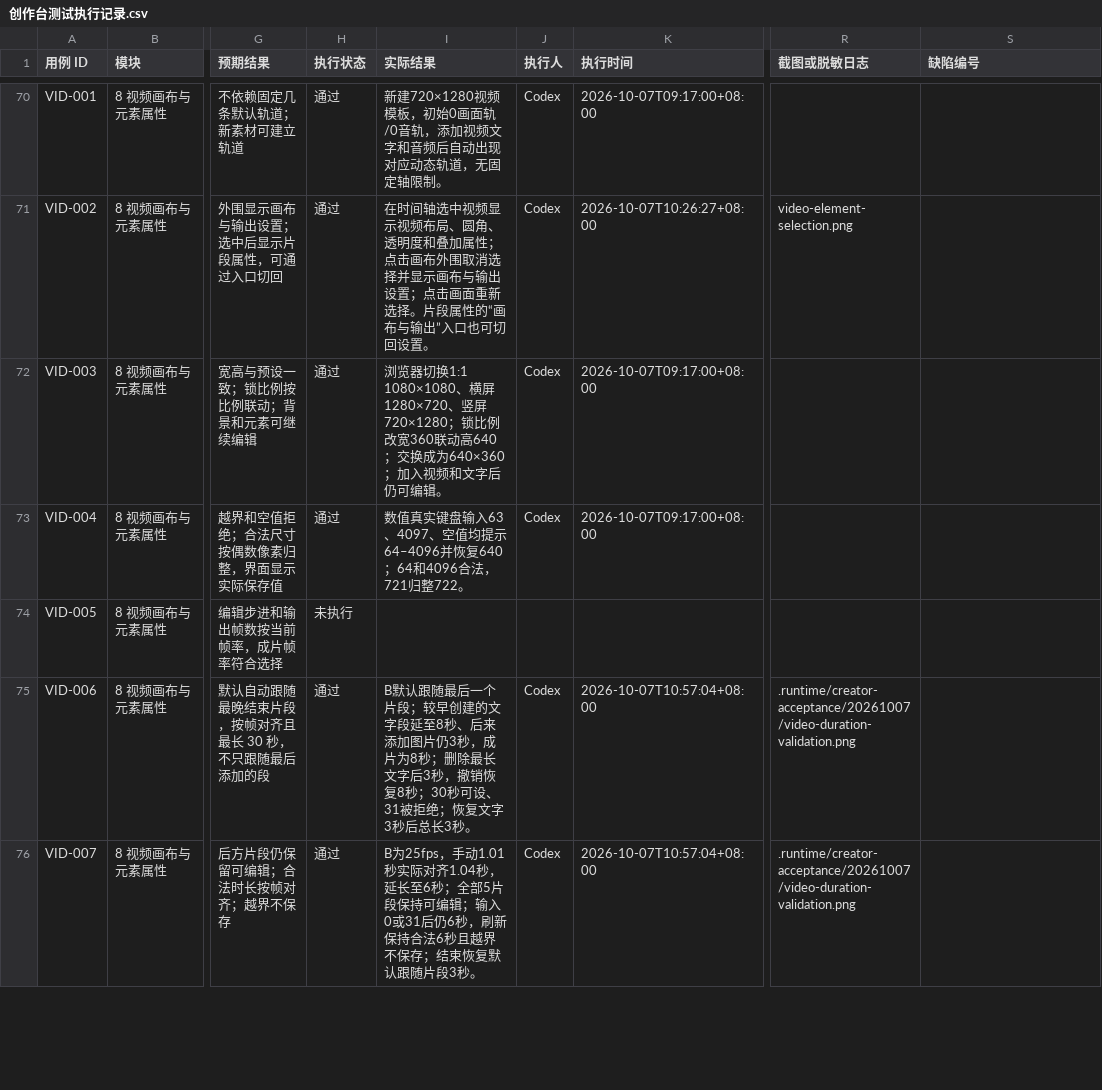
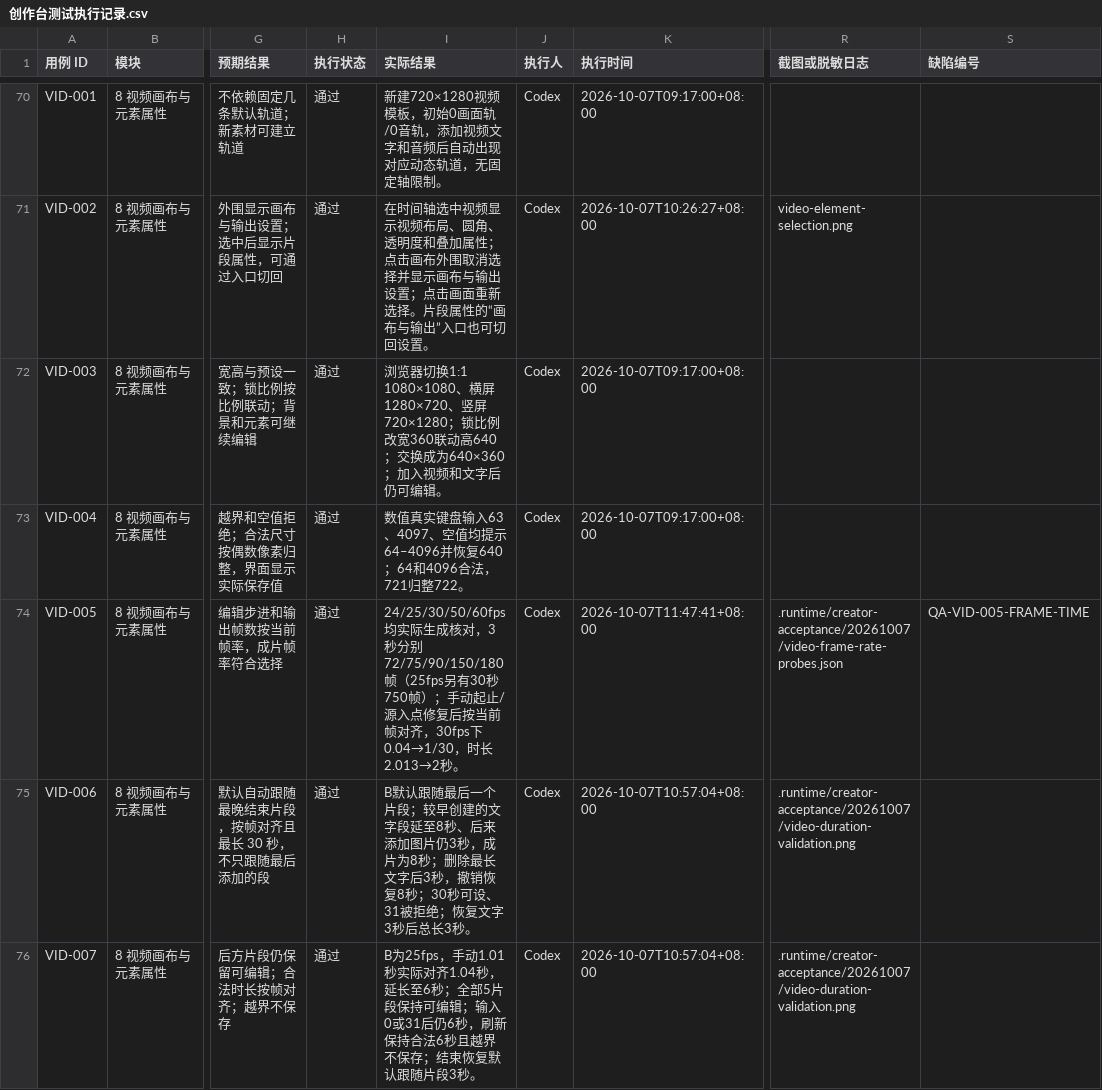
Before and after one commit to Jerry1254/wallpapersapp, a CSV file: docs/creator-studio/创作台测试执行记录.csv, drawn as a sheet; only a part is shown, gaps mark what is left out; the diff covers the shown part only; the diff names each change by its address in the sheet, - before the commit and + after, or states it on an @@ line.

Commit message:
fix(creator): align manual clip timing to project frames

```diff
--- a/docs/creator-studio/创作台测试执行记录.csv
+++ b/docs/creator-studio/创作台测试执行记录.csv
-H74 (执行状态): 未执行
+H74 (执行状态): 通过
-I74 (实际结果): (empty)
+I74 (实际结果): 24/25/30/50/60fps均实际生成核对，3秒分别72/75/90/150/180帧（25fps另有30秒750帧）；手动起止/源入点修复后按当前帧对齐，30fps下0.04→1/30，时长2.013→2秒。
-J74 (执行人): (empty)
+J74 (执行人): Codex
-K74 (执行时间): (empty)
+K74 (执行时间): 2026-10-07T11:47:41+08:00
-R74 (截图或脱敏日志): (empty)
+R74 (截图或脱敏日志): .runtime/creator-acceptance/20261007/video-frame-rate-probes.json
-S74 (缺陷编号): (empty)
+S74 (缺陷编号): QA-VID-005-FRAME-TIME
```
Also changed, not shown: 11 edited cells elsewhere in this file, 3 other files.
